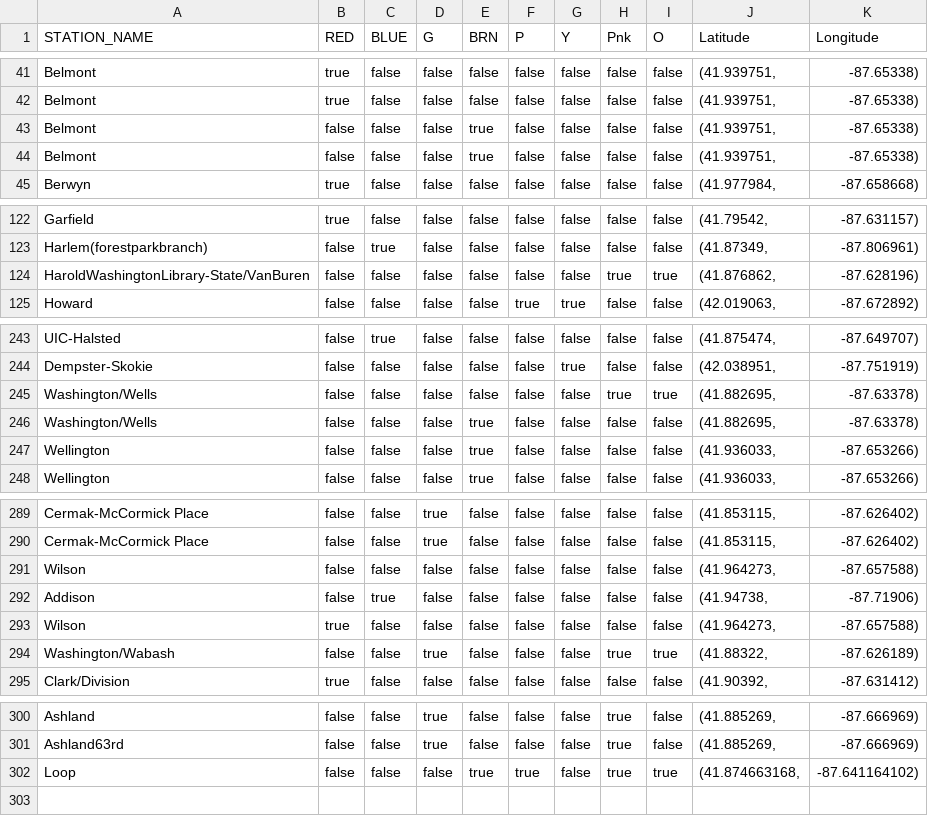
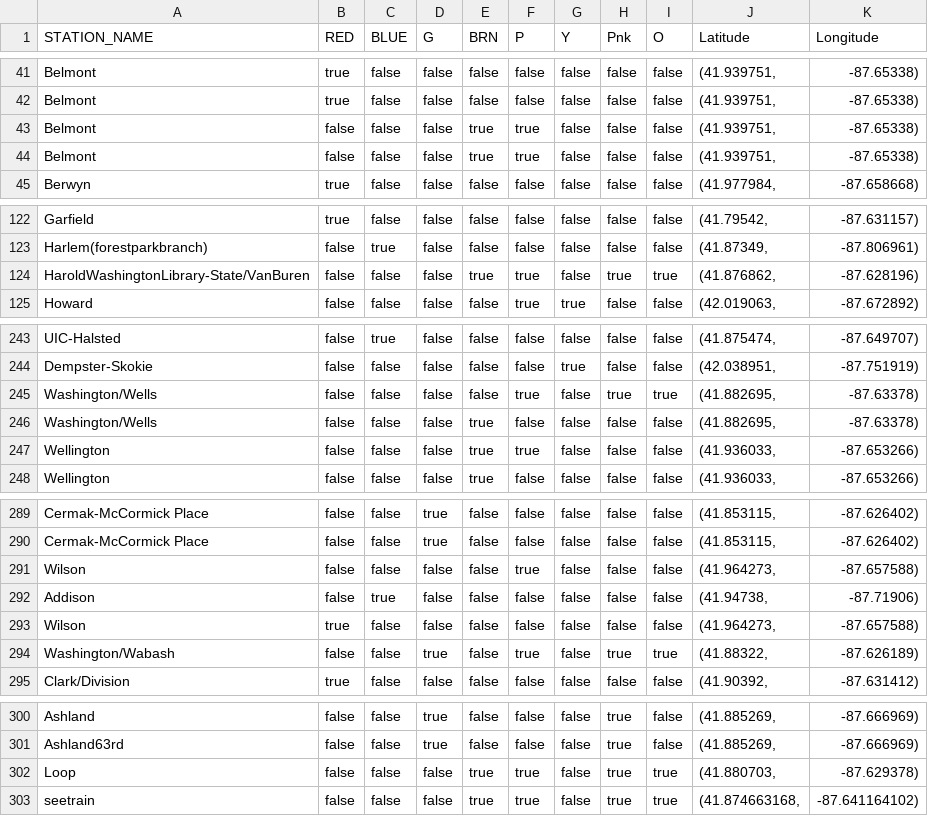
Before and after one commit to ddpalacios/Android-Live-Tracker, a CSV file: app/src/main/res/raw/train_stations.csv, drawn as a sheet; only a part is shown, gaps mark what is left out; the diff covers the shown part only.

```diff
--- a/app/src/main/res/raw/train_stations.csv
+++ b/app/src/main/res/raw/train_stations.csv
@@ -42,4 +42,4 @@ Belmont,true,false,false,false,false,false,false,false,"(41.939751,",-87.65338)
 Belmont,true,false,false,false,false,false,false,false,"(41.939751,",-87.65338)
-Belmont,false,false,false,true,false,false,false,false,"(41.939751,",-87.65338)
-Belmont,false,false,false,true,false,false,false,false,"(41.939751,",-87.65338)
+Belmont,false,false,false,true,true,false,false,false,"(41.939751,",-87.65338)
+Belmont,false,false,false,true,true,false,false,false,"(41.939751,",-87.65338)
 Berwyn,true,false,false,false,false,false,false,false,"(41.977984,",-87.658668)
@@ -123,3 +123,3 @@ Garfield,true,false,false,false,false,false,false,false,"(41.79542,",-87.631157)
 Harlem(forestparkbranch),false,true,false,false,false,false,false,false,"(41.87349,",-87.806961)
-HaroldWashingtonLibrary-State/VanBuren,false,false,false,false,false,false,true,true,"(41.876862,",-87.628196)
+HaroldWashingtonLibrary-State/VanBuren,false,false,false,true,true,false,true,true,"(41.876862,",-87.628196)
 Howard,false,false,false,false,true,true,false,false,"(42.019063,",-87.672892)
@@ -244,5 +244,5 @@ UIC-Halsted,false,true,false,false,false,false,false,false,"(41.875474,",-87.649
 Dempster-Skokie,false,false,false,false,false,true,false,false,"(42.038951,",-87.751919)
-Washington/Wells,false,false,false,false,false,false,true,true,"(41.882695,",-87.63378)
+Washington/Wells,false,false,false,false,true,false,true,true,"(41.882695,",-87.63378)
 Washington/Wells,false,false,false,true,false,false,false,false,"(41.882695,",-87.63378)
-Wellington,false,false,false,true,false,false,false,false,"(41.936033,",-87.653266)
+Wellington,false,false,false,true,true,false,false,false,"(41.936033,",-87.653266)
 Wellington,false,false,false,true,false,false,false,false,"(41.936033,",-87.653266)
@@ -290,6 +290,6 @@ Cermak-McCormick Place,false,false,true,false,false,false,false,false,"(41.85311
 Cermak-McCormick Place,false,false,true,false,false,false,false,false,"(41.853115,",-87.626402)
-Wilson,false,false,false,false,false,false,false,false,"(41.964273,",-87.657588)
+Wilson,false,false,false,false,true,false,false,false,"(41.964273,",-87.657588)
 Addison,false,true,false,false,false,false,false,false,"(41.94738,",-87.71906)
 Wilson,true,false,false,false,false,false,false,false,"(41.964273,",-87.657588)
-Washington/Wabash,false,false,true,false,false,false,true,true,"(41.88322,",-87.626189)
+Washington/Wabash,false,false,true,false,true,false,true,true,"(41.88322,",-87.626189)
 Clark/Division,true,false,false,false,false,false,false,false,"(41.90392,",-87.631412)
@@ -301,2 +301,3 @@ Ashland,false,false,true,false,false,false,true,false,"(41.885269,",-87.666969)
 Ashland63rd,false,false,true,false,false,false,true,false,"(41.885269,",-87.666969)
-Loop,false,false,false,true,true,false,true,true,"(41.874663168,",-87.641164102)
+Loop,false,false,false,true,true,false,true,true,"(41.880703,",-87.629378)
+seetrain,false,false,false,true,true,false,true,true,"(41.874663168,",-87.641164102)
```
Also changed, not shown: 13 edited cells elsewhere in this file, app/src/main/res/raw/train_line_stops.csv, 5 other files.
